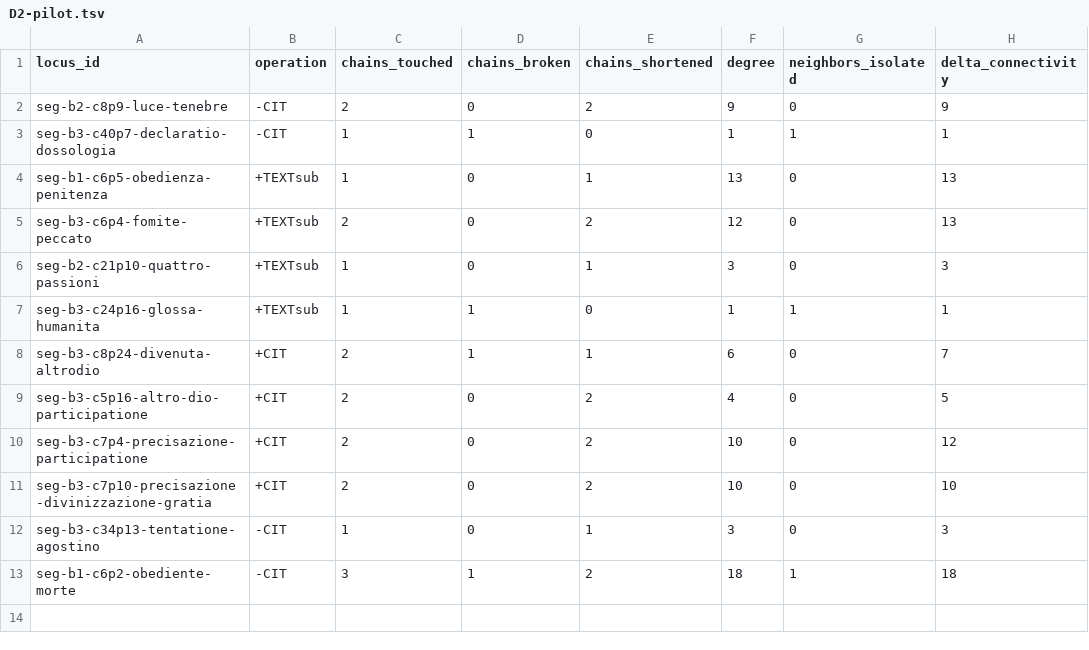
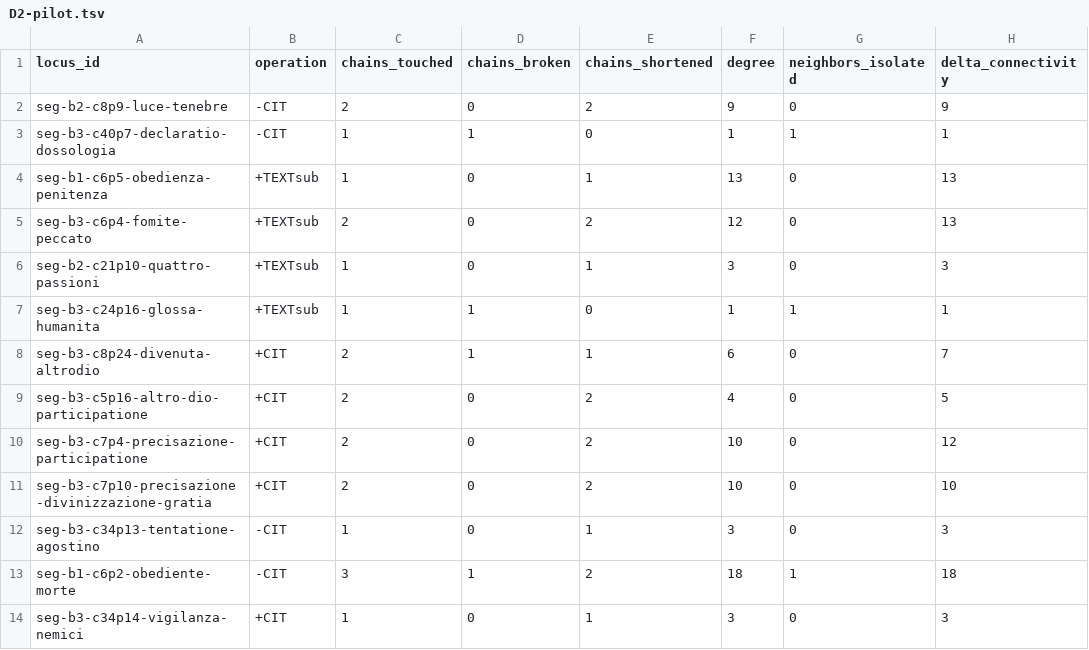
Before and after one commit to luciano-longo77/castello-anima-TEI-IA, a TSV file: logs/D2-pilot.tsv, drawn as a sheet.

Commit message:
Add new entry and remove two entries in D2-pilot.tsv

```diff
--- a/logs/D2-pilot.tsv
+++ b/logs/D2-pilot.tsv
@@ -13 +13,2 @@ seg-b3-c34p13-tentatione-agostino	-CIT	1	0	1	3	0	3
 seg-b1-c6p2-obediente-morte	-CIT	3	1	2	18	1	18
+seg-b3-c34p14-vigilanza-nemici	+CIT	1	0	1	3	0	3
```
